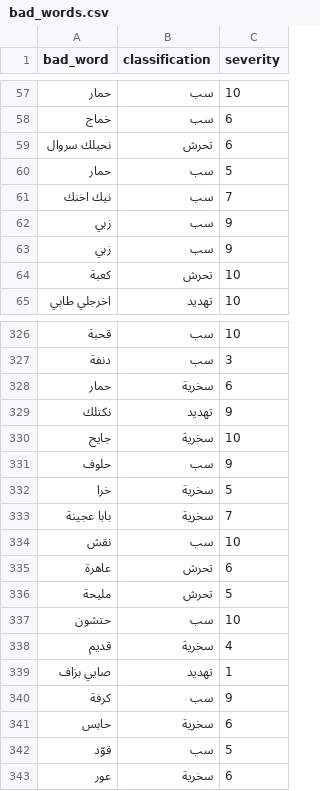
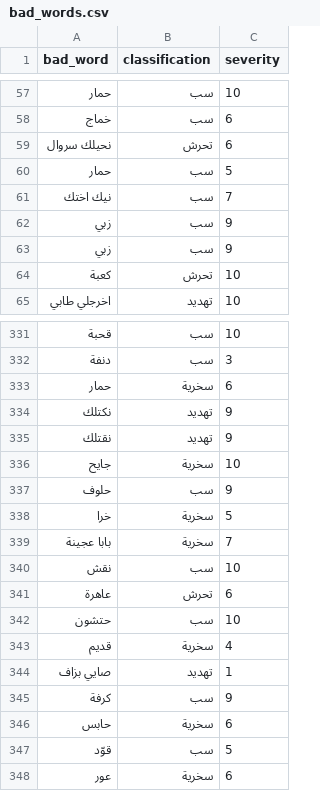
Before and after one commit to DjaziaH/CyberBullying_Detection, a CSV file: Data/bad_words.csv, drawn as a sheet; only a part is shown, gaps mark what is left out; the diff covers the shown part only.

```diff
--- a/Data/bad_words.csv
+++ b/Data/bad_words.csv
@@ -60,3 +60,3 @@ bad_word,classification,severity
  حمار,سب,5
-نيك اخنك,سب,7
+نيك اختك,سب,7
 زبي,سب,9
@@ -329,2 +334,3 @@ bad_word,classification,severity
 نكتلك,تهديد,9
+نقتلك,تهديد,9
 جايح,سخرية,10
@@ -335,3 +341,2 @@ bad_word,classification,severity
 عاهرة,تحرش,6
-مليحة,تحرش,5
 حتشون,سب,10
```
Also changed, not shown: 8 added rows, 1 removed row and 4 edited cells elsewhere in this file, Data/dictionaryWithClasses.csv, 1 other file.
